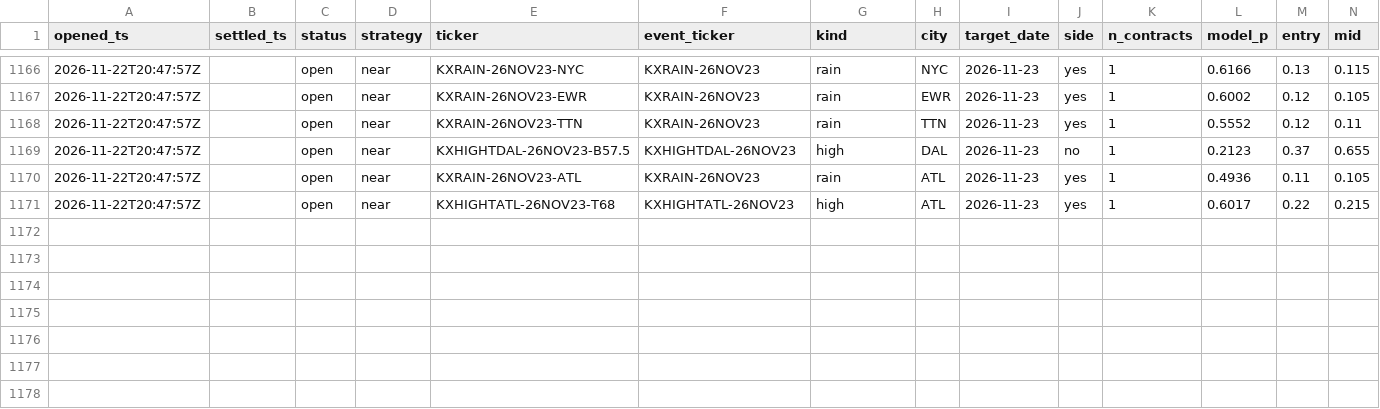
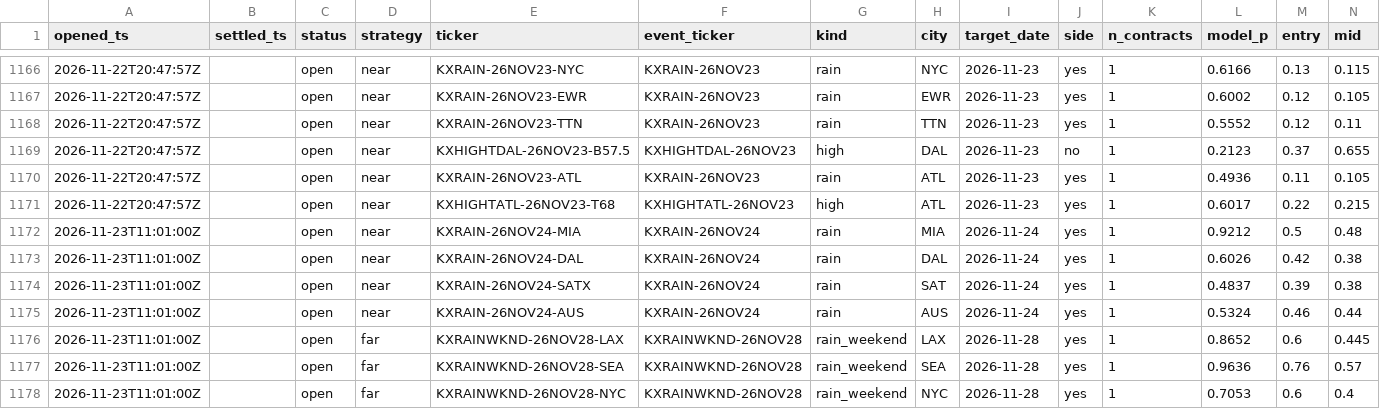
Before and after one commit to JakeA02/EduardoSaverin, a CSV file: data/paper/kalshi_trades.csv, drawn as a sheet; only a part is shown, gaps mark what is left out; rows hold the shown columns only; the diff names each change by its address in the sheet, - before the commit and + after, or states it on an @@ line.

```diff
--- a/data/paper/kalshi_trades.csv
+++ b/data/paper/kalshi_trades.csv
+row 1172: 2026-11-23T11:01:00Z |  | open | near | KXRAIN-26NOV24-MIA | KXRAIN-26NOV24 | rain | MIA | 2026-11-24 | yes | 1 | 0.9212 | 0.5 | 0.48
+row 1173: 2026-11-23T11:01:00Z |  | open | near | KXRAIN-26NOV24-DAL | KXRAIN-26NOV24 | rain | DAL | 2026-11-24 | yes | 1 | 0.6026 | 0.42 | 0.38
+row 1174: 2026-11-23T11:01:00Z |  | open | near | KXRAIN-26NOV24-SATX | KXRAIN-26NOV24 | rain | SAT | 2026-11-24 | yes | 1 | 0.4837 | 0.39 | 0.38
+row 1175: 2026-11-23T11:01:00Z |  | open | near | KXRAIN-26NOV24-AUS | KXRAIN-26NOV24 | rain | AUS | 2026-11-24 | yes | 1 | 0.5324 | 0.46 | 0.44
+row 1176: 2026-11-23T11:01:00Z |  | open | far | KXRAINWKND-26NOV28-LAX | KXRAINWKND-26NOV28 | rain_weekend | LAX | 2026-11-28 | yes | 1 | 0.8652 | 0.6 | 0.445
+row 1177: 2026-11-23T11:01:00Z |  | open | far | KXRAINWKND-26NOV28-SEA | KXRAINWKND-26NOV28 | rain_weekend | SEA | 2026-11-28 | yes | 1 | 0.9636 | 0.76 | 0.57
+row 1178: 2026-11-23T11:01:00Z |  | open | far | KXRAINWKND-26NOV28-NYC | KXRAINWKND-26NOV28 | rain_weekend | NYC | 2026-11-28 | yes | 1 | 0.7053 | 0.6 | 0.4
```
Also changed, not shown: 6 other files.
